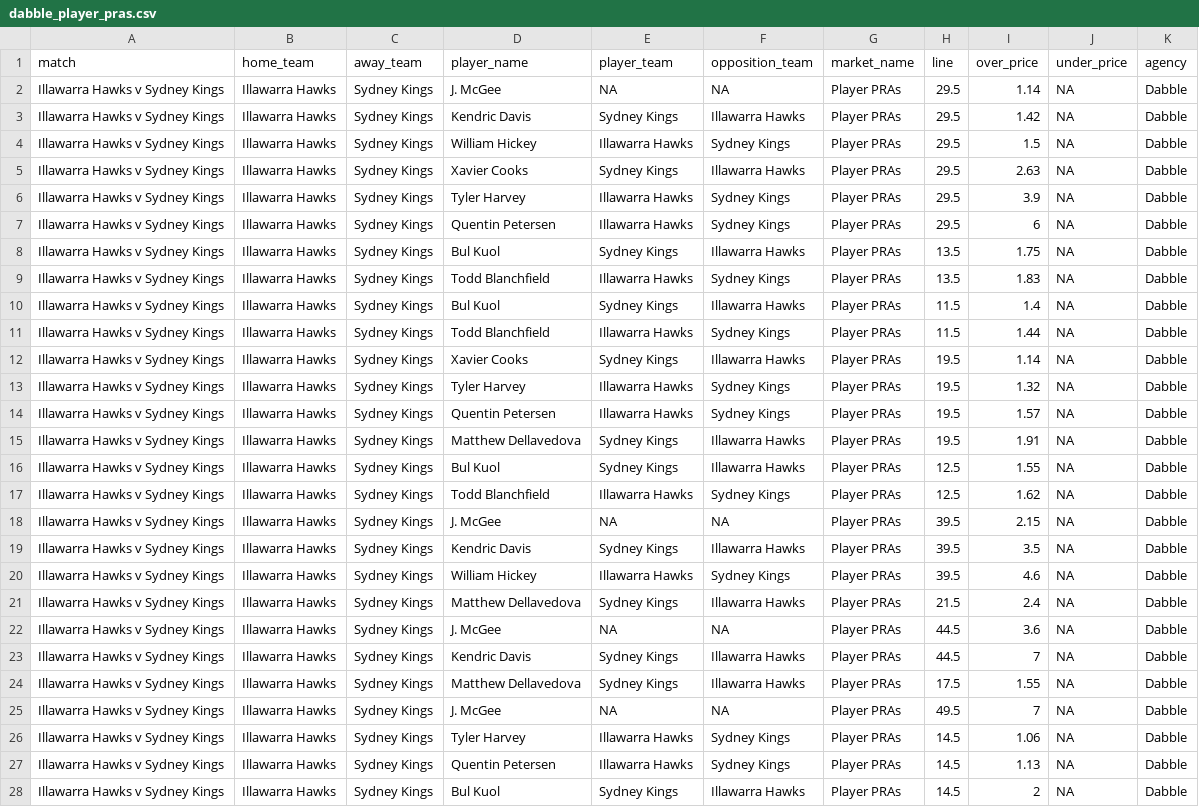
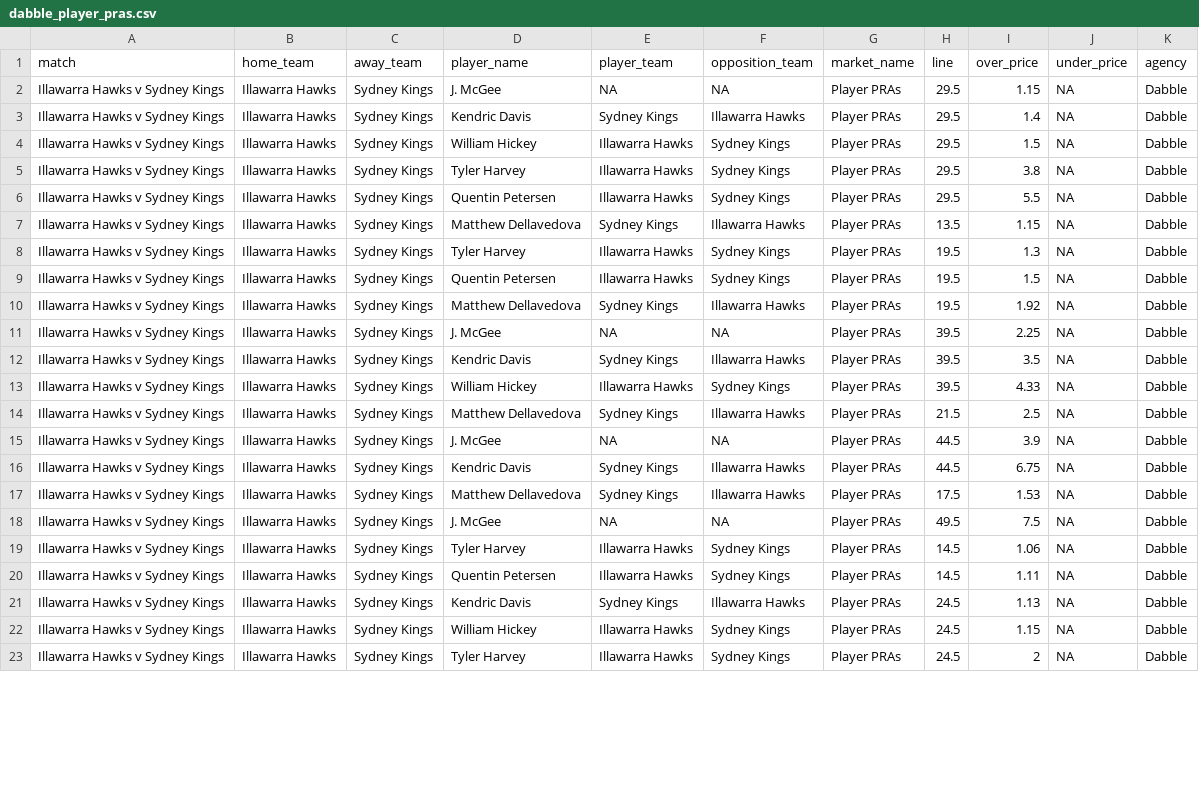
Before and after one commit to jamesbrown1417/NBL, a CSV file: Data/scraped_odds/dabble_player_pras.csv, drawn as a sheet; only a part is shown; the shorter side is filled out with more unchanged rows; the diff covers the shown part only.

```diff
--- a/Data/scraped_odds/dabble_player_pras.csv
+++ b/Data/scraped_odds/dabble_player_pras.csv
@@ -1,28 +1,20 @@
 match,home_team,away_team,player_name,player_team,opposition_team,market_name,line,over_price,under_price,agency
-Illawarra Hawks v Sydney Kings,Illawarra Hawks,Sydney Kings,J. McGee,NA,NA,Player PRAs,29.5,1.14,NA,Dabble
-Illawarra Hawks v Sydney Kings,Illawarra Hawks,Sydney Kings,Kendric Davis,Sydney Kings,Illawarra Hawks,Player PRAs,29.5,1.42,NA,Dabble
+Illawarra Hawks v Sydney Kings,Illawarra Hawks,Sydney Kings,J. McGee,NA,NA,Player PRAs,29.5,1.15,NA,Dabble
+Illawarra Hawks v Sydney Kings,Illawarra Hawks,Sydney Kings,Kendric Davis,Sydney Kings,Illawarra Hawks,Player PRAs,29.5,1.4,NA,Dabble
 Illawarra Hawks v Sydney Kings,Illawarra Hawks,Sydney Kings,William Hickey,Illawarra Hawks,Sydney Kings,Player PRAs,29.5,1.5,NA,Dabble
-Illawarra Hawks v Sydney Kings,Illawarra Hawks,Sydney Kings,Xavier Cooks,Sydney Kings,Illawarra Hawks,Player PRAs,29.5,2.63,NA,Dabble
-Illawarra Hawks v Sydney Kings,Illawarra Hawks,Sydney Kings,Tyler Harvey,Illawarra Hawks,Sydney Kings,Player PRAs,29.5,3.9,NA,Dabble
-Illawarra Hawks v Sydney Kings,Illawarra Hawks,Sydney Kings,Quentin Petersen,Illawarra Hawks,Sydney Kings,Player PRAs,29.5,6,NA,Dabble
-Illawarra Hawks v Sydney Kings,Illawarra Hawks,Sydney Kings,Bul Kuol,Sydney Kings,Illawarra Hawks,Player PRAs,13.5,1.75,NA,Dabble
-Illawarra Hawks v Sydney Kings,Illawarra Hawks,Sydney Kings,Todd Blanchfield,Illawarra Hawks,Sydney Kings,Player PRAs,13.5,1.83,NA,Dabble
-Illawarra Hawks v Sydney Kings,Illawarra Hawks,Sydney Kings,Bul Kuol,Sydney Kings,Illawarra Hawks,Player PRAs,11.5,1.4,NA,Dabble
-Illawarra Hawks v Sydney Kings,Illawarra Hawks,Sydney Kings,Todd Blanchfield,Illawarra Hawks,Sydney Kings,Player PRAs,11.5,1.44,NA,Dabble
-Illawarra Hawks v Sydney Kings,Illawarra Hawks,Sydney Kings,Xavier Cooks,Sydney Kings,Illawarra Hawks,Player PRAs,19.5,1.14,NA,Dabble
-Illawarra Hawks v Sydney Kings,Illawarra Hawks,Sydney Kings,Tyler Harvey,Illawarra Hawks,Sydney Kings,Player PRAs,19.5,1.32,NA,Dabble
-Illawarra Hawks v Sydney Kings,Illawarra Hawks,Sydney Kings,Quentin Petersen,Illawarra Hawks,Sydney Kings,Player PRAs,19.5,1.57,NA,Dabble
-Illawarra Hawks v Sydney Kings,Illawarra Hawks,Sydney Kings,Matthew Dellavedova,Sydney Kings,Illawarra Hawks,Player PRAs,19.5,1.91,NA,Dabble
-Illawarra Hawks v Sydney Kings,Illawarra Hawks,Sydney Kings,Bul Kuol,Sydney Kings,Illawarra Hawks,Player PRAs,12.5,1.55,NA,Dabble
-Illawarra Hawks v Sydney Kings,Illawarra Hawks,Sydney Kings,Todd Blanchfield,Illawarra Hawks,Sydney Kings,Player PRAs,12.5,1.62,NA,Dabble
-Illawarra Hawks v Sydney Kings,Illawarra Hawks,Sydney Kings,J. McGee,NA,NA,Player PRAs,39.5,2.15,NA,Dabble
+Illawarra Hawks v Sydney Kings,Illawarra Hawks,Sydney Kings,Tyler Harvey,Illawarra Hawks,Sydney Kings,Player PRAs,29.5,3.8,NA,Dabble
+Illawarra Hawks v Sydney Kings,Illawarra Hawks,Sydney Kings,Quentin Petersen,Illawarra Hawks,Sydney Kings,Player PRAs,29.5,5.5,NA,Dabble
+Illawarra Hawks v Sydney Kings,Illawarra Hawks,Sydney Kings,Matthew Dellavedova,Sydney Kings,Illawarra Hawks,Player PRAs,13.5,1.15,NA,Dabble
+Illawarra Hawks v Sydney Kings,Illawarra Hawks,Sydney Kings,Tyler Harvey,Illawarra Hawks,Sydney Kings,Player PRAs,19.5,1.3,NA,Dabble
+Illawarra Hawks v Sydney Kings,Illawarra Hawks,Sydney Kings,Quentin Petersen,Illawarra Hawks,Sydney Kings,Player PRAs,19.5,1.5,NA,Dabble
+Illawarra Hawks v Sydney Kings,Illawarra Hawks,Sydney Kings,Matthew Dellavedova,Sydney Kings,Illawarra Hawks,Player PRAs,19.5,1.92,NA,Dabble
+Illawarra Hawks v Sydney Kings,Illawarra Hawks,Sydney Kings,J. McGee,NA,NA,Player PRAs,39.5,2.25,NA,Dabble
 Illawarra Hawks v Sydney Kings,Illawarra Hawks,Sydney Kings,Kendric Davis,Sydney Kings,Illawarra Hawks,Player PRAs,39.5,3.5,NA,Dabble
-Illawarra Hawks v Sydney Kings,Illawarra Hawks,Sydney Kings,William Hickey,Illawarra Hawks,Sydney Kings,Player PRAs,39.5,4.6,NA,Dabble
-Illawarra Hawks v Sydney Kings,Illawarra Hawks,Sydney Kings,Matthew Dellavedova,Sydney Kings,Illawarra Hawks,Player PRAs,21.5,2.4,NA,Dabble
-Illawarra Hawks v Sydney Kings,Illawarra Hawks,Sydney Kings,J. McGee,NA,NA,Player PRAs,44.5,3.6,NA,Dabble
-Illawarra Hawks v Sydney Kings,Illawarra Hawks,Sydney Kings,Kendric Davis,Sydney Kings,Illawarra Hawks,Player PRAs,44.5,7,NA,Dabble
-Illawarra Hawks v Sydney Kings,Illawarra Hawks,Sydney Kings,Matthew Dellavedova,Sydney Kings,Illawarra Hawks,Player PRAs,17.5,1.55,NA,Dabble
-Illawarra Hawks v Sydney Kings,Illawarra Hawks,Sydney Kings,J. McGee,NA,NA,Player PRAs,49.5,7,NA,Dabble
+Illawarra Hawks v Sydney Kings,Illawarra Hawks,Sydney Kings,William Hickey,Illawarra Hawks,Sydney Kings,Player PRAs,39.5,4.33,NA,Dabble
+Illawarra Hawks v Sydney Kings,Illawarra Hawks,Sydney Kings,Matthew Dellavedova,Sydney Kings,Illawarra Hawks,Player PRAs,21.5,2.5,NA,Dabble
+Illawarra Hawks v Sydney Kings,Illawarra Hawks,Sydney Kings,J. McGee,NA,NA,Player PRAs,44.5,3.9,NA,Dabble
+Illawarra Hawks v Sydney Kings,Illawarra Hawks,Sydney Kings,Kendric Davis,Sydney Kings,Illawarra Hawks,Player PRAs,44.5,6.75,NA,Dabble
+Illawarra Hawks v Sydney Kings,Illawarra Hawks,Sydney Kings,Matthew Dellavedova,Sydney Kings,Illawarra Hawks,Player PRAs,17.5,1.53,NA,Dabble
+Illawarra Hawks v Sydney Kings,Illawarra Hawks,Sydney Kings,J. McGee,NA,NA,Player PRAs,49.5,7.5,NA,Dabble
 Illawarra Hawks v Sydney Kings,Illawarra Hawks,Sydney Kings,Tyler Harvey,Illawarra Hawks,Sydney Kings,Player PRAs,14.5,1.06,NA,Dabble
-Illawarra Hawks v Sydney Kings,Illawarra Hawks,Sydney Kings,Quentin Petersen,Illawarra Hawks,Sydney Kings,Player PRAs,14.5,1.13,NA,Dabble
-Illawarra Hawks v Sydney Kings,Illawarra Hawks,Sydney Kings,Bul Kuol,Sydney Kings,Illawarra Hawks,Player PRAs,14.5,2,NA,Dabble
+Illawarra Hawks v Sydney Kings,Illawarra Hawks,Sydney Kings,Quentin Petersen,Illawarra Hawks,Sydney Kings,Player PRAs,14.5,1.11,NA,Dabble
```
Also changed, not shown: 6 removed rows and 24 edited cells elsewhere in this file, Data/scraped_odds/betright_player_assists.csv, Data/scraped_odds/betright_player_points.csv, 34 other files.
